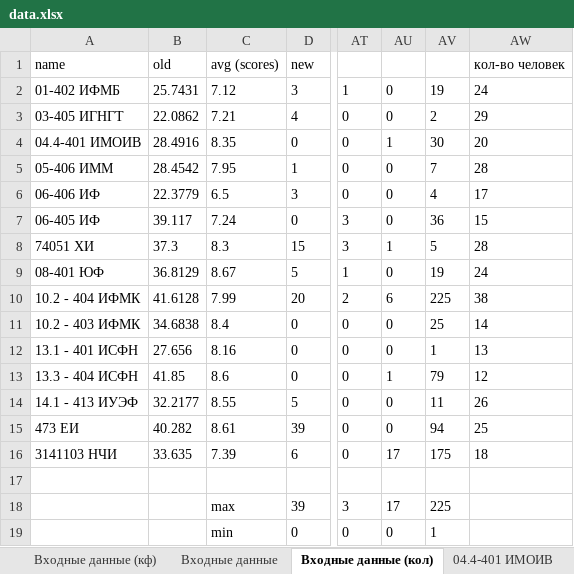
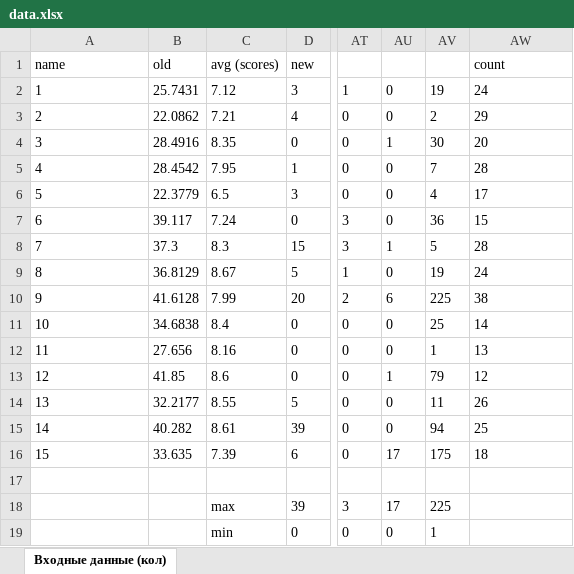
Before and after one commit to Korgutlova/diploma, an Excel workbook: data.xlsx, sheet Входные данные (кол), drawn as a sheet; only a part is shown, gaps mark what is left out; values as stored, in another font and other column widths than the file's, no borders; charts and pictures not drawn; the diff names each change by its address in the sheet, - before the commit and + after, or states it on an @@ line.

```diff
--- a/data.xlsx (sheet Входные данные (кол))
+++ b/data.xlsx (sheet Входные данные (кол))
-sheet tab: Входные данные (кф)
-sheet tab: Входные данные
-sheet tab: 04.4-401 ИМОИВ
-AW1: кол-во человек
+AW1: count
-A2: 01-402 ИФМБ
+A2: 1
-A3: 03-405 ИГНГТ
+A3: 2
-A4: 04.4-401 ИМОИВ
+A4: 3
-A5: 05-406 ИММ
+A5: 4
-A6: 06-406 ИФ
+A6: 5
-A7: 06-405 ИФ
+A7: 6
-A8: 74051 ХИ
+A8: 7
-A9: 08-401 ЮФ
+A9: 8
-A10: 10.2 - 404 ИФМК
+A10: 9
-A11: 10.2 - 403 ИФМК
+A11: 10
-A12: 13.1 - 401 ИСФН
+A12: 11
-A13: 13.3 - 404 ИСФН
+A13: 12
-A14: 14.1 - 413 ИУЭФ
+A14: 13
-A15: 473 ЕИ
+A15: 14
-A16: 3141103 НЧИ
+A16: 15
```
Also changed, not shown: other sheet tabs, charts or pictures, 24 other files.
